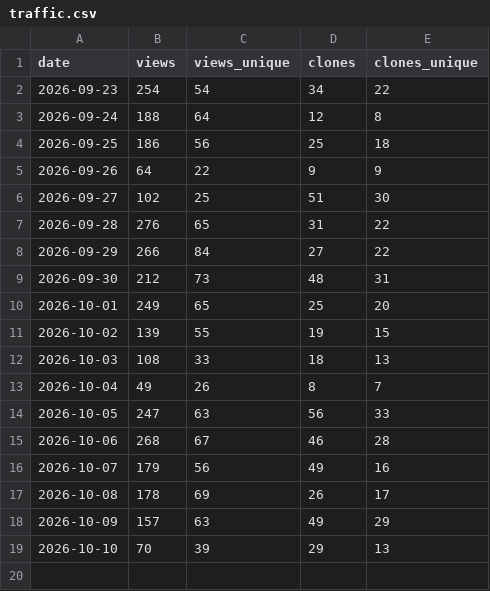
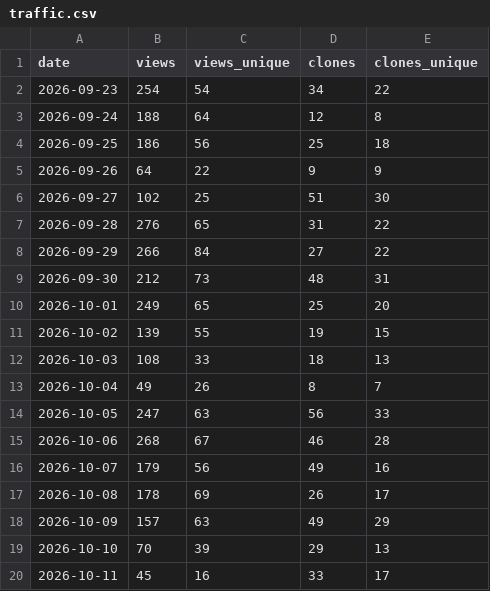
Before and after one commit to JanGoebel/labview-mcp, a CSV file: data/traffic.csv, drawn as a sheet; the diff names each change by its address in the sheet, - before the commit and + after, or states it on an @@ line.

```diff
--- a/data/traffic.csv
+++ b/data/traffic.csv
+row 20: 2026-10-11 | 45 | 16 | 33 | 17
```
Also changed, not shown: data/ci_downloads.csv, 1 other file.
